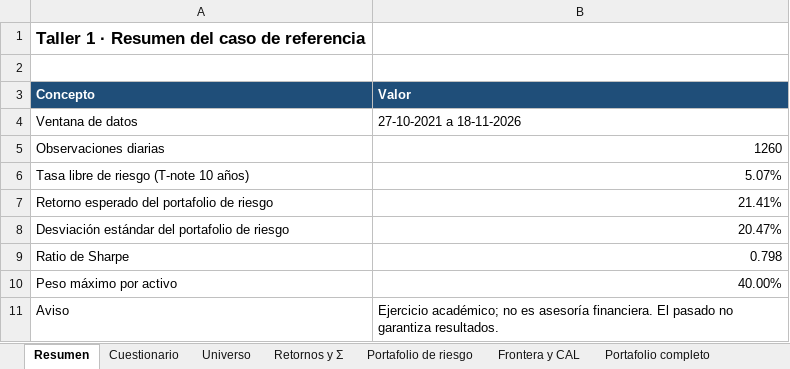
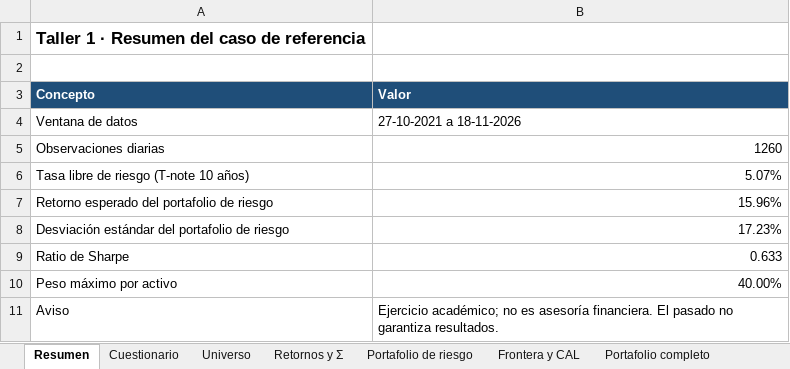
Before and after one commit to Epalaciol/robo-advisor, an Excel workbook: entregas/taller-1/Taller1.xlsx, sheet Resumen, drawn as a sheet; values as stored, in another font and other column widths than the file's, no borders; the diff names each change by its address in the sheet, - before the commit and + after, or states it on an @@ line.

```diff
--- a/entregas/taller-1/Taller1.xlsx (sheet Resumen)
+++ b/entregas/taller-1/Taller1.xlsx (sheet Resumen)
-B7 (Valor): 21.41%
+B7 (Valor): 15.96%
-B8 (Valor): 20.47%
+B8 (Valor): 17.23%
-B9 (Valor): 0.798
+B9 (Valor): 0.633
```
Also changed, not shown: sheet Frontera y CAL, sheet Portafolio de riesgo, sheet Múltiplos, sheet Betas y duration, 15 other files.
